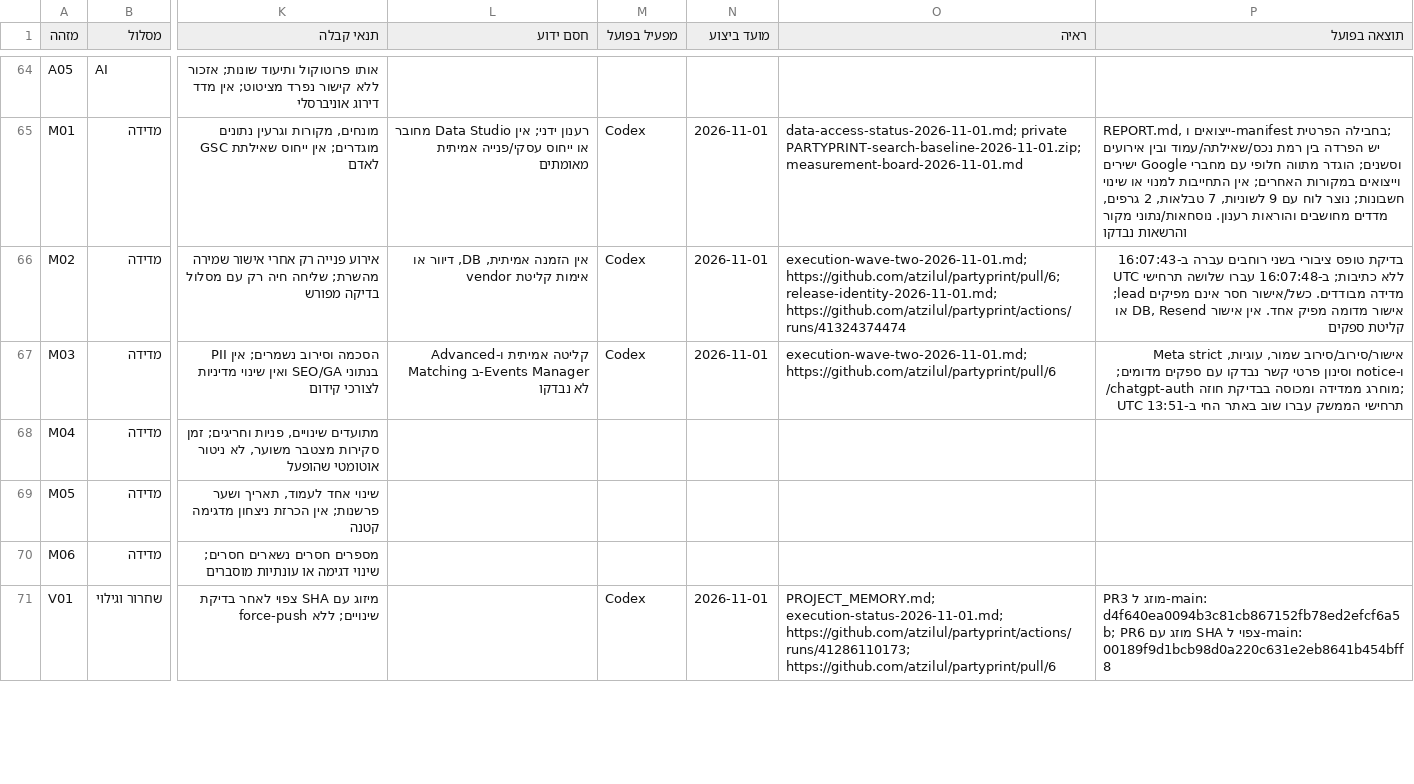
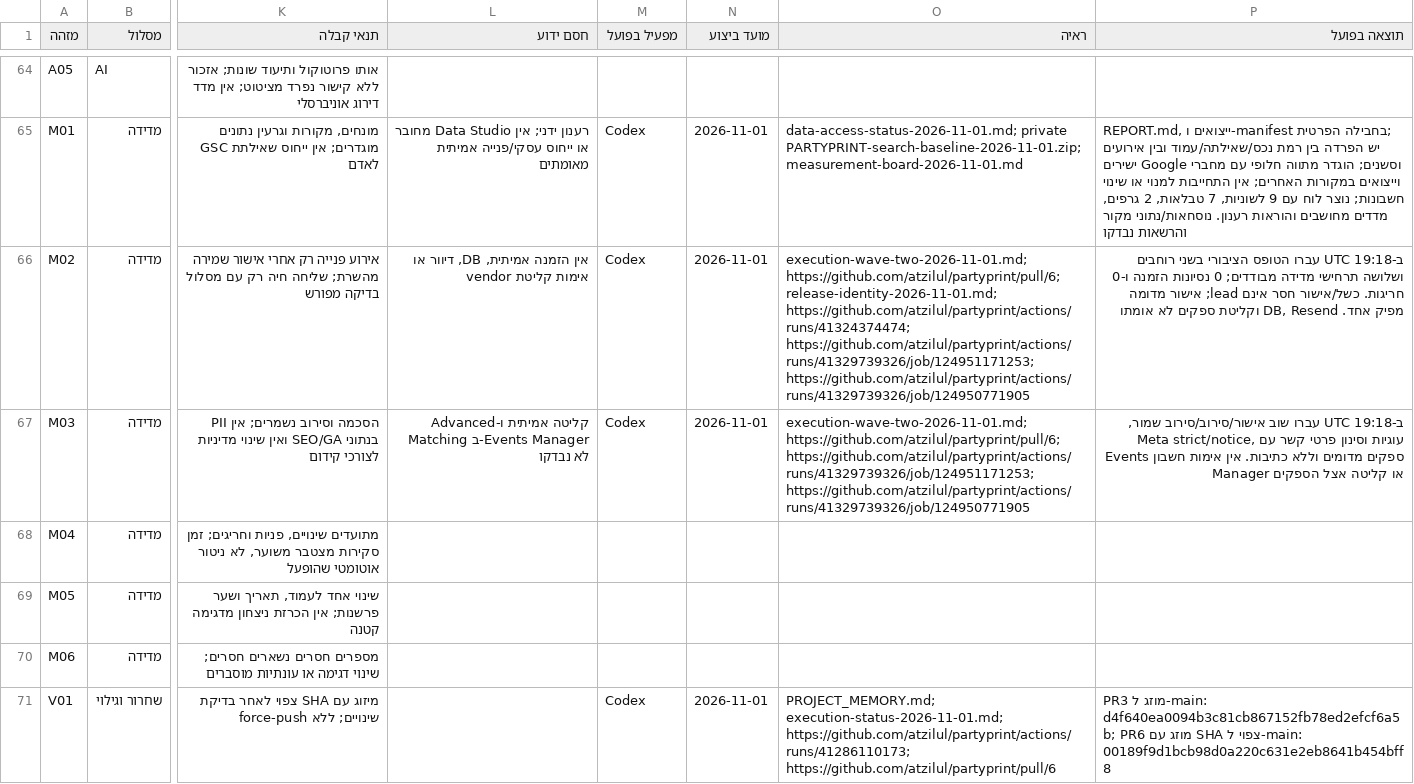
Before and after one commit to atzilul/partyprint, a CSV file: docs/search-execution/backlog.csv, drawn as a sheet; only a part is shown, gaps mark what is left out; the diff covers the shown part only; the diff names each change by its address in the sheet, - before the commit and + after, or states it on an @@ line.

Commit message:
docs: record clean production identity and completed post-rollout checks

```diff
--- a/docs/search-execution/backlog.csv
+++ b/docs/search-execution/backlog.csv
-O66 (ראיה): …https://github.com/atzilul/partyprint/pull/6; release-identity-2026-11-01.md; https://github.com/atzilul/partyprint/actions/runs/41324374474
+O66 (ראיה): …https://github.com/atzilul/partyprint/pull/6; release-identity-2026-11-01.md; https://github.com/atzilul/partyprint/actions/runs/41324374474; https://github.com/atzilul/partyprint/actions/runs/41329739326/job/124951171253; https://github.com/atzilul/partyprint/actions/runs/41329739326/job/124950771905
-P66 (תוצאה בפועל): בדיקת טופס ציבורי בשני רוחבים עברה ב-16:07:43 UTC ללא כתיבות; ב-16:07:48 עברו שלושה תרחישי מדידה מבודדים. כשל/אישור חסר אינם מפיקים lead; אישור מדומה מפיק אחד. אין אישור DB, Resend או קליטת ספקים
+P66 (תוצאה בפועל): ב-19:18 UTC עברו הטופס הציבורי בשני רוחבים ושלושה תרחישי מדידה מבודדים; 0 נסיונות הזמנה ו-0 חריגות. כשל/אישור חסר אינם lead; אישור מדומה מפיק אחד. DB, Resend וקליטת ספקים לא אומתו
-O67 (ראיה): execution-wave-two-2026-11-01.md; https://github.com/atzilul/partyprint/pull/6
+O67 (ראיה): execution-wave-two-2026-11-01.md; https://github.com/atzilul/partyprint/pull/6; https://github.com/atzilul/partyprint/actions/runs/41329739326/job/124951171253; https://github.com/atzilul/partyprint/actions/runs/41329739326/job/124950771905
-P67 (תוצאה בפועל): אישור/סירוב/סירוב שמור, עוגיות, Meta strict ו-notice וסינון פרטי קשר נבדקו עם ספקים מדומים; /chatgpt-auth מוחרג ממדידה ומכוסה בבדיקת חוזה; תרחישי הממשק עברו שוב באתר החי ב-13:51 UTC
+P67 (תוצאה בפועל): ב-19:18 UTC עברו שוב אישור/סירוב/סירוב שמור, Meta strict/notice, עוגיות וסינון פרטי קשר עם ספקים מדומים וללא כתיבות. אין אימות חשבון Events Manager או קליטה אצל הספקים
```
Also changed, not shown: 16 edited cells elsewhere in this file, 3 other files.
